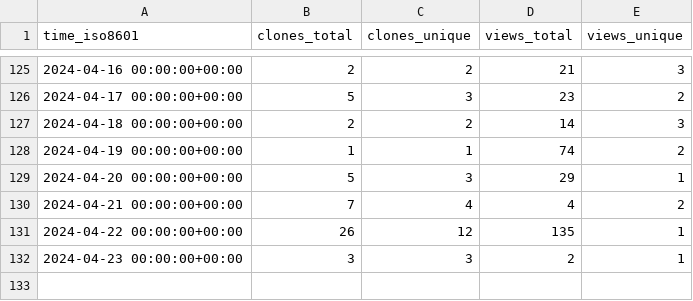
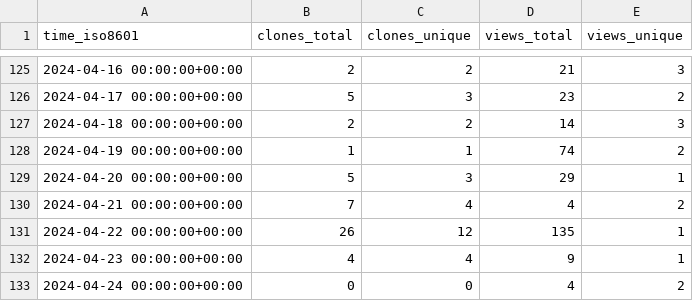
Before and after one commit to OSU-Nowlab/MCR-DL, a CSV file: OSU-Nowlab/MCR-DL/ghrs-data/views_clones_aggregate.csv, drawn as a sheet; only a part is shown, gaps mark what is left out.

```diff
--- a/OSU-Nowlab/MCR-DL/ghrs-data/views_clones_aggregate.csv
+++ b/OSU-Nowlab/MCR-DL/ghrs-data/views_clones_aggregate.csv
@@ -131,2 +131,3 @@ time_iso8601,clones_total,clones_unique,views_total,views_unique
 2024-04-22 00:00:00+00:00,26,12,135,1
-2024-04-23 00:00:00+00:00,3,3,2,1
+2024-04-23 00:00:00+00:00,4,4,9,1
+2024-04-24 00:00:00+00:00,0,0,4,2
```
Also changed, not shown: 1 other file.
